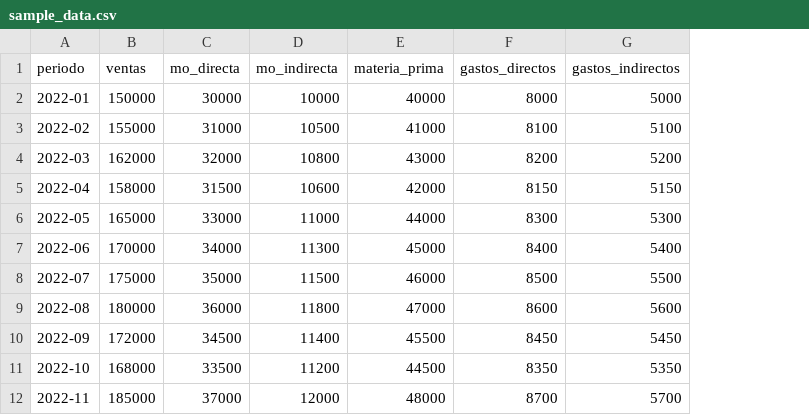
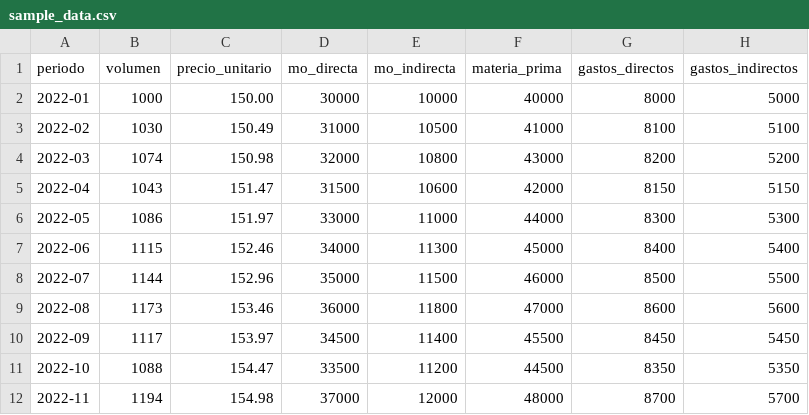
Before and after one commit to gerajin/FinanceModel, a CSV file: sample_data.csv, drawn as a sheet; only a part is shown; removed rows and columns are numbered as before the commit, all else as after; the diff names each change by its address in the sheet, - before the commit and + after, or states it on an @@ line.

```diff
--- a/sample_data.csv
+++ b/sample_data.csv
-column B (ventas), rows 2-12: 150000 | 155000 | 162000 | 158000 | 165000 | 170000 | 175000 | 180000 | 172000 | 168000 | 185000
+column B (volumen), rows 2-12: 1000 | 1030 | 1074 | 1043 | 1086 | 1115 | 1144 | 1173 | 1117 | 1088 | 1194
+column C (precio_unitario), rows 2-12: 150.00 | 150.49 | 150.98 | 151.47 | 151.97 | 152.46 | 152.96 | 153.46 | 153.97 | 154.47 | 154.98
```
Also changed, not shown: 52 other files.
